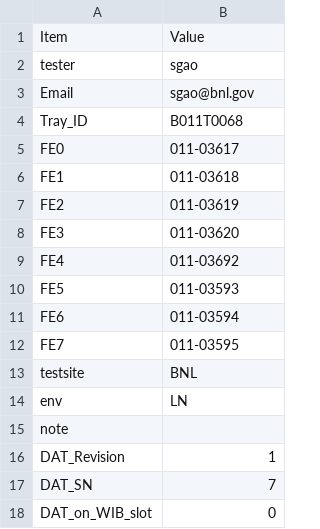
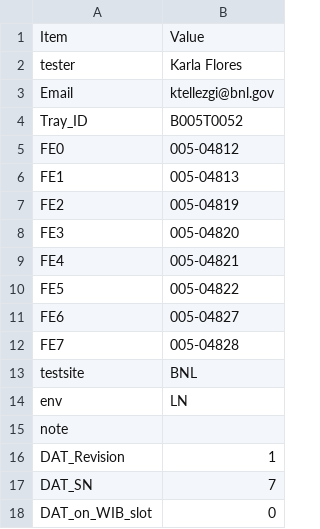
Before and after one commit to sgaobnl/BNL_CE_WIB_SW_QC, a CSV file: readback/asic_info.csv, drawn as a sheet; only a part is shown.

```diff
--- a/readback/asic_info.csv
+++ b/readback/asic_info.csv
@@ -1,13 +1,13 @@
 Item,Value,
-tester,sgao,
-Email,sgao@bnl.gov,
-Tray_ID,B011T0068,
-FE0,011-03617,
-FE1,011-03618,
-FE2,011-03619,
-FE3,011-03620,
-FE4,011-03692,
-FE5,011-03593,
-FE6,011-03594,
-FE7,011-03595,
+tester,Karla Flores,
+Email,ktellezgi@bnl.gov,
+Tray_ID,B005T0052,
+FE0,005-04812,
+FE1,005-04813,
+FE2,005-04819,
+FE3,005-04820,
+FE4,005-04821,
+FE5,005-04822,
+FE6,005-04827,
+FE7,005-04828,
 testsite,BNL,
```
Also changed, not shown: asic_info.csv, 5 other files.
